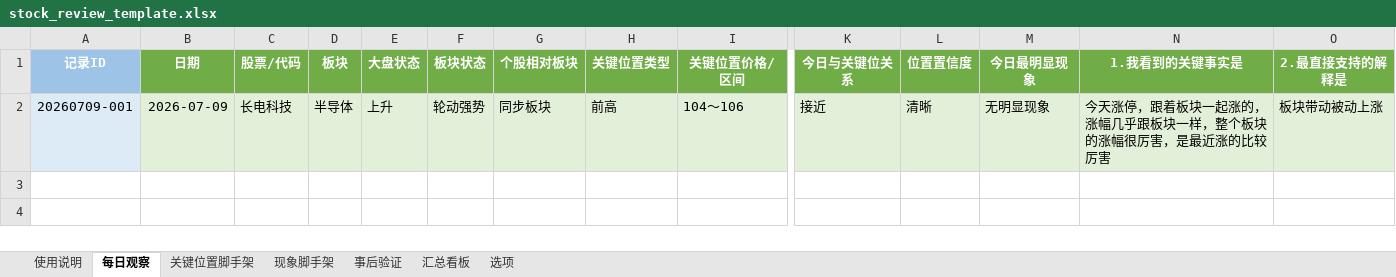
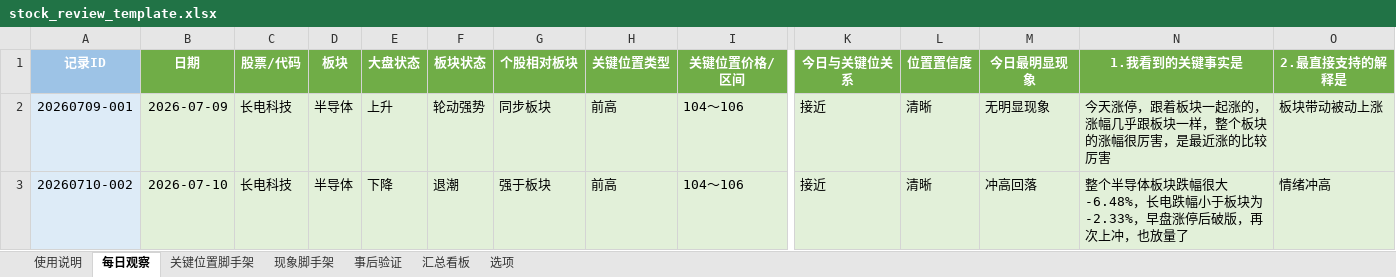
Before and after one commit to yooner/learn_socks, an Excel workbook: stock_review_template.xlsx, sheet 每日观察, drawn as a sheet; only a part is shown, gaps mark what is left out; values as stored, in another font and other column widths than the file's, no borders; conditional formats not drawn; rows hold the shown columns only; the diff names each change by its address in the sheet, - before the commit and + after, or states it on an @@ line.

Commit message:
0710

```diff
--- a/stock_review_template.xlsx (sheet 每日观察)
+++ b/stock_review_template.xlsx (sheet 每日观察)
+row 3: 20260710-002 | 2026-07-10 | 长电科技 | 半导体 | 下降 | 退潮 | 强于板块 | 前高 | 104～106 | 接近 | 清晰 | 冲高回落 | 整个半导体板块跌幅很大-6.48%，长电跌幅小于板块为-2.33%，早盘涨停后破版，再次上冲，也放量了 | 情绪冲高
```
Also changed, not shown: sheet 汇总看板.
